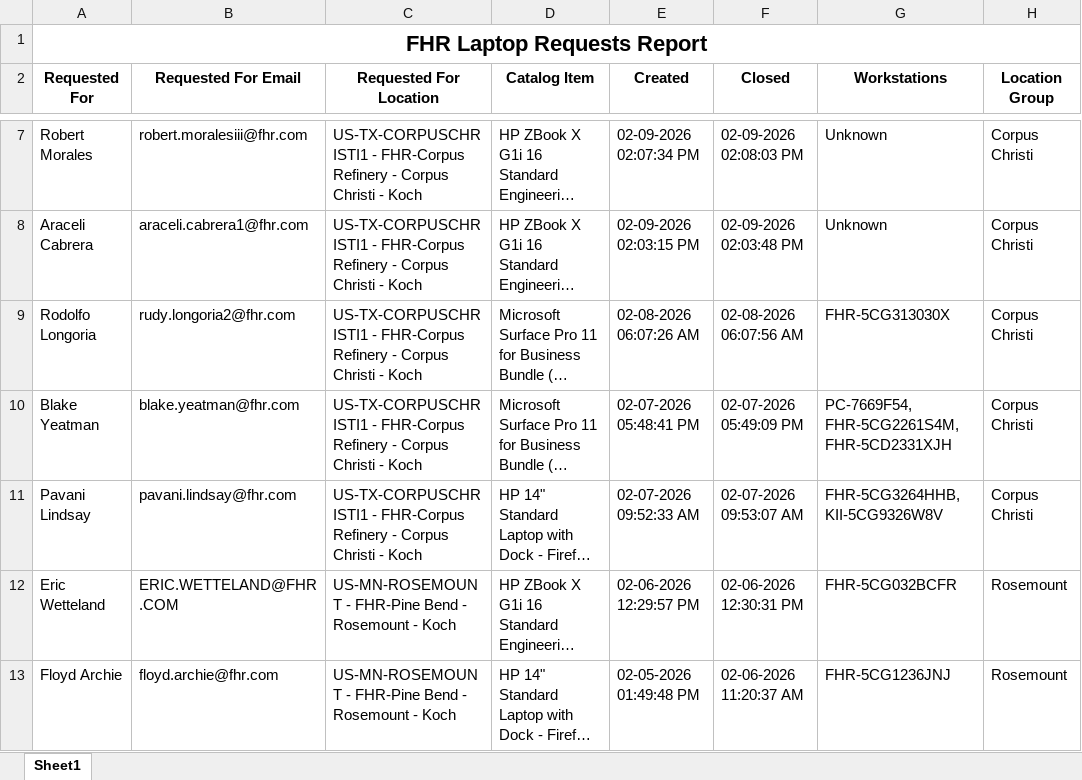
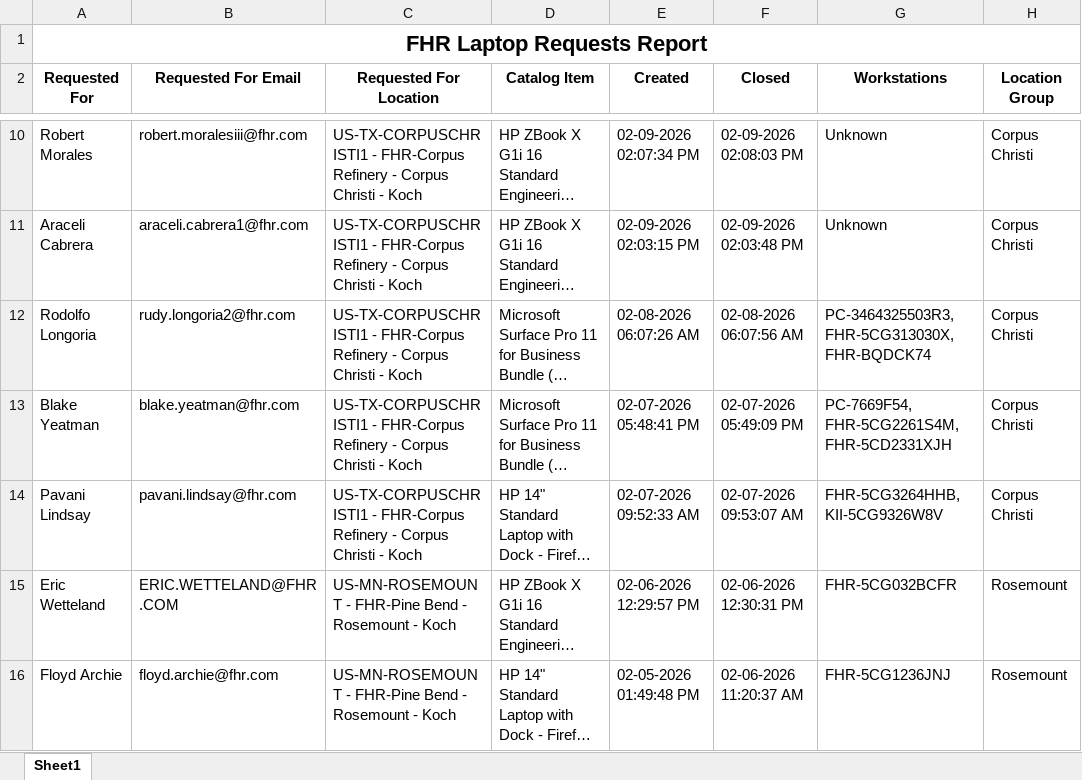
Before and after one commit to ellis-massey-FHR/fhr-device-audit, an Excel workbook: output/fhr_computer_requests.xlsx, sheet Sheet1, drawn as a sheet; only a part is shown, gaps mark what is left out; long unchanged cells end in …; values as stored, in another font and other column widths than the file's, no borders; charts and pictures not drawn; addresses are those after the commit; the diff covers the shown part only; the diff names each change by its address in the sheet, - before the commit and + after, or states it on an @@ line.

```diff
--- a/output/fhr_computer_requests.xlsx (sheet Sheet1)
+++ b/output/fhr_computer_requests.xlsx (sheet Sheet1)
-G12 (Workstations): FHR-5CG313030X
+G12 (Workstations): PC-3464325503R3, FHR-5CG313030X, FHR-BQDCK74
```
Also changed, not shown: 3 added rows, 3 removed rows and 25 edited cells elsewhere in this sheet, charts or pictures.
